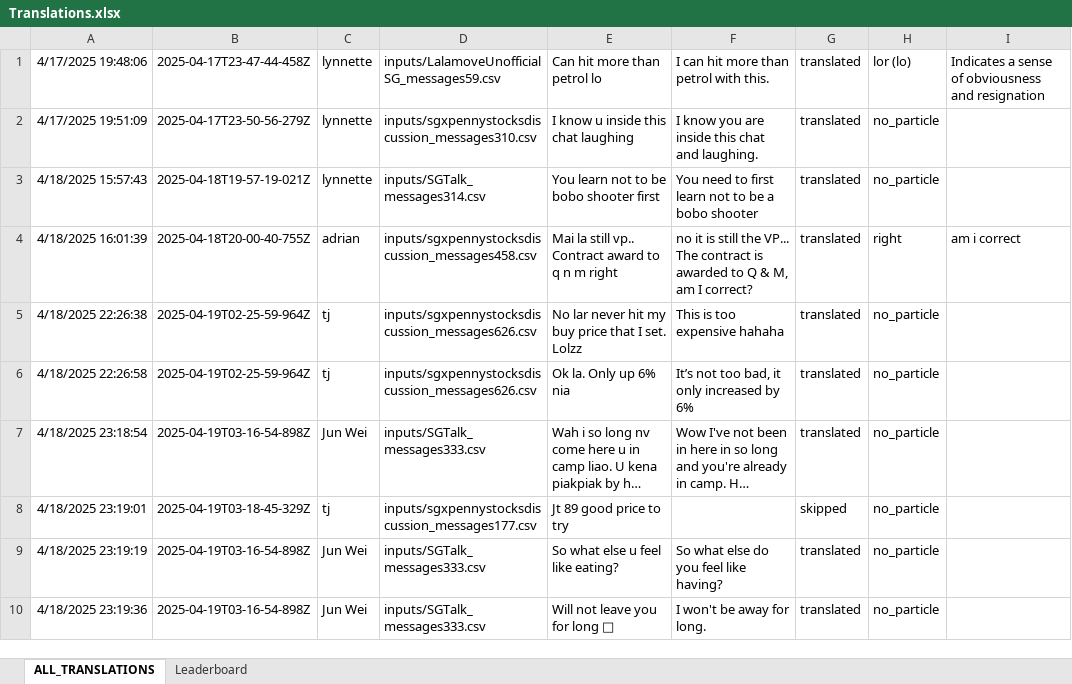
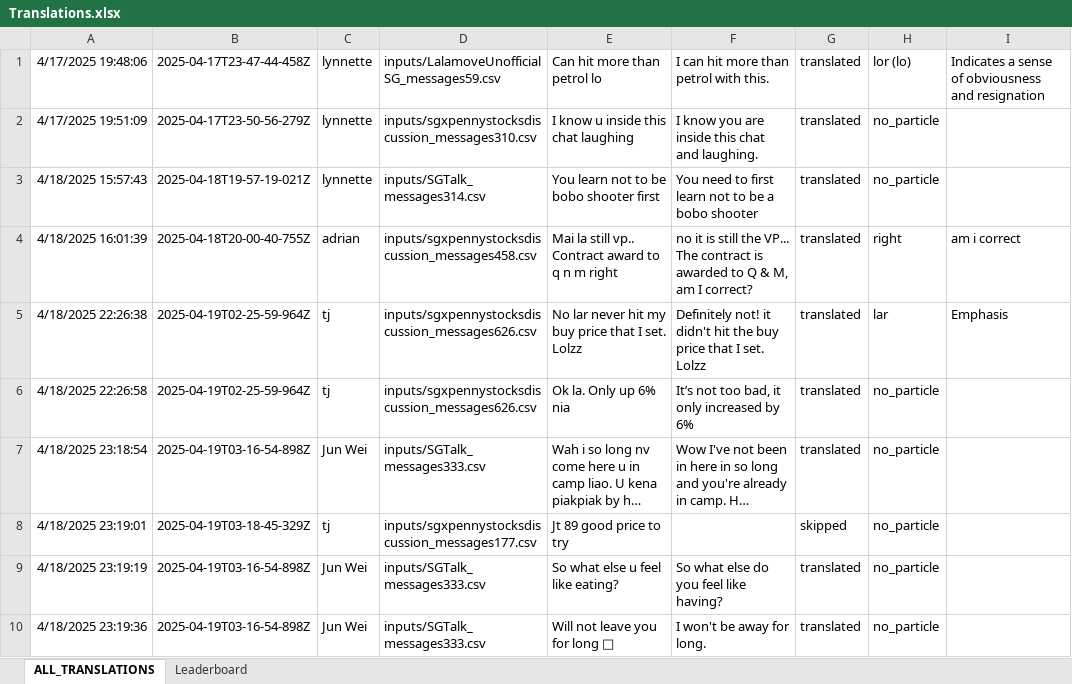
Before and after one commit to quarbby/singlish-translation-app, an Excel workbook: Translations.xlsx, sheet ALL_TRANSLATIONS, drawn as a sheet; only a part is shown; long unchanged cells end in …; values as stored, in another font and other column widths than the file's, no borders; charts and pictures not drawn; the diff covers the shown part only; the diff names each change by its address in the sheet, - before the commit and + after, or states it on an @@ line.

```diff
--- a/Translations.xlsx (sheet ALL_TRANSLATIONS)
+++ b/Translations.xlsx (sheet ALL_TRANSLATIONS)
-F5: This is too expensive hahaha
+F5: Definitely not! it didn't hit the buy price that I set. Lolzz
-H5: no_particle
+H5: lar
-I5: (empty)
+I5: Emphasis
```
Also changed, not shown: 67 added rows and 1 edited cell elsewhere in this sheet, sheet Leaderboard, 2 other files.
